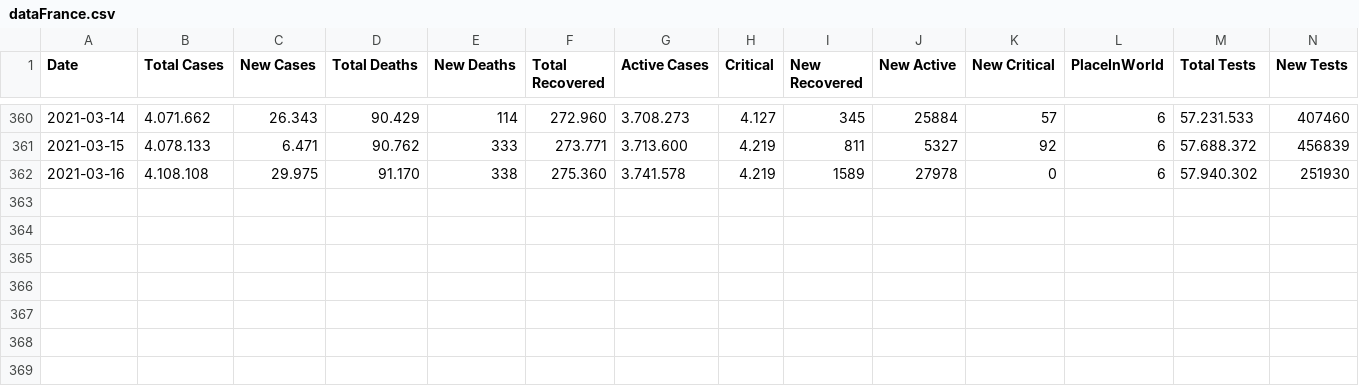
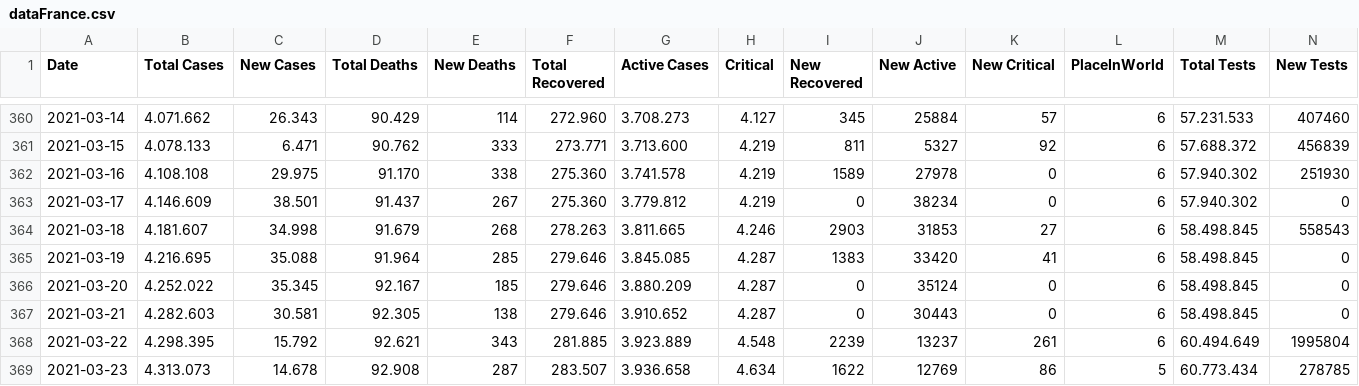
Before and after one commit to ronanren/Covid19bot, a CSV file: data/dataFrance.csv, drawn as a sheet; only a part is shown, gaps mark what is left out.

Commit message:
update data

```diff
--- a/data/dataFrance.csv
+++ b/data/dataFrance.csv
@@ -362 +362,8 @@ Date,Total Cases,New Cases,Total Deaths,New Deaths,Total Recovered,Active Cases,
 2021-03-16,4.108.108,29.975,91.170,338,275.360,3.741.578,4.219,1589,27978,0,6,57.940.302,251930
+2021-03-17,4.146.609,38.501,91.437,267,275.360,3.779.812,4.219,0,38234,0,6,57.940.302,0
+2021-03-18,4.181.607,34.998,91.679,268,278.263,3.811.665,4.246,2903,31853,27,6,58.498.845,558543
+2021-03-19,4.216.695,35.088,91.964,285,279.646,3.845.085,4.287,1383,33420,41,6,58.498.845,0
+2021-03-20,4.252.022,35.345,92.167,185,279.646,3.880.209,4.287,0,35124,0,6,58.498.845,0
+2021-03-21,4.282.603,30.581,92.305,138,279.646,3.910.652,4.287,0,30443,0,6,58.498.845,0
+2021-03-22,4.298.395,15.792,92.621,343,281.885,3.923.889,4.548,2239,13237,261,6,60.494.649,1995804
+2021-03-23,4.313.073,14.678,92.908,287,283.507,3.936.658,4.634,1622,12769,86,5,60.773.434,278785
```
